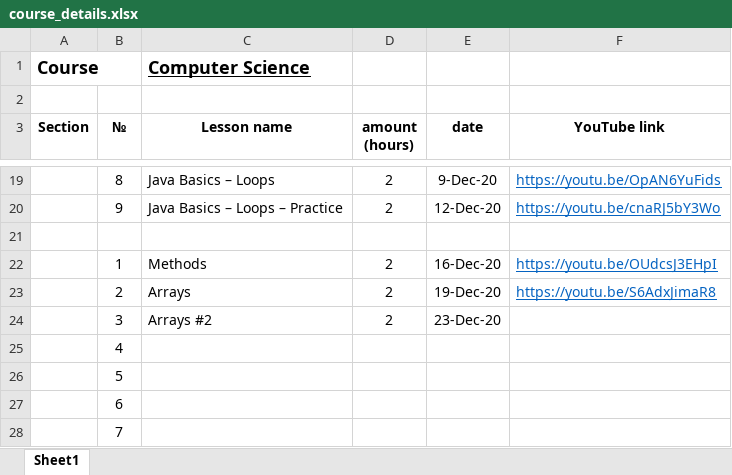
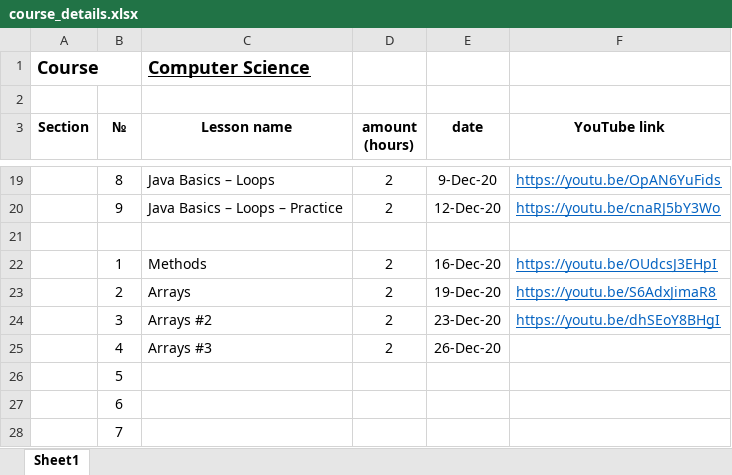
Before and after one commit to elvint14/java-course-2-classes, an Excel workbook: src/main/java/org/course/_syllabus/course_details.xlsx, sheet Sheet1, drawn as a sheet; only a part is shown, gaps mark what is left out; values as stored, in another font and other column widths than the file's, no borders; removed rows and columns are numbered as before the commit, all else as after; the diff names each change by its address in the sheet, - before the commit and + after, or states it on an @@ line.

Commit message:
lesson 12 video record on youtube

```diff
--- a/src/main/java/org/course/_syllabus/course_details.xlsx (sheet Sheet1)
+++ b/src/main/java/org/course/_syllabus/course_details.xlsx (sheet Sheet1)
-F24 (YouTube link): (empty)
+F24 (YouTube link): https://youtu.be/dhSEoY8BHgI
-row 25:  | 4
+row 25:  | 4 | Arrays #3 | 2 | 26-Dec-20
```
